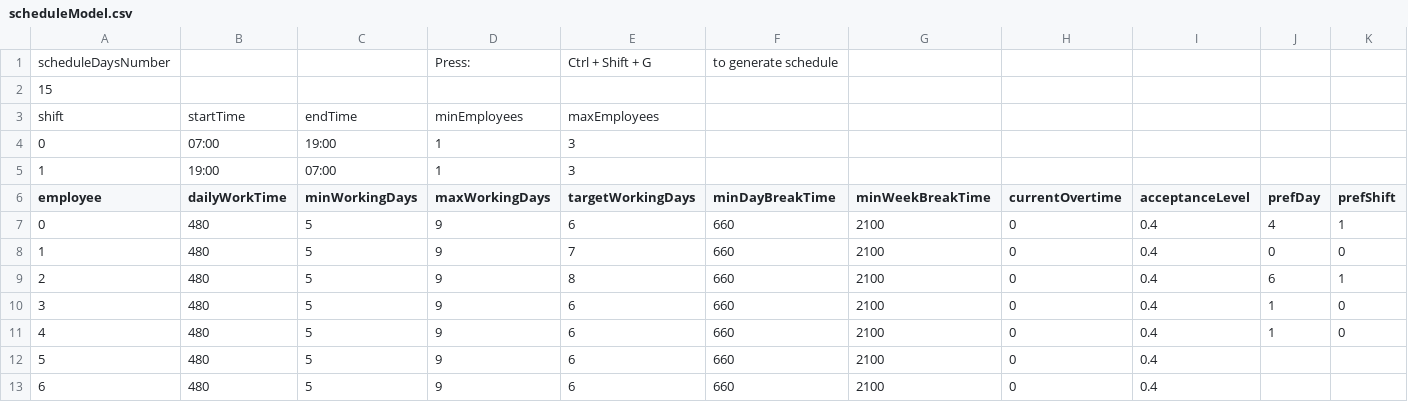
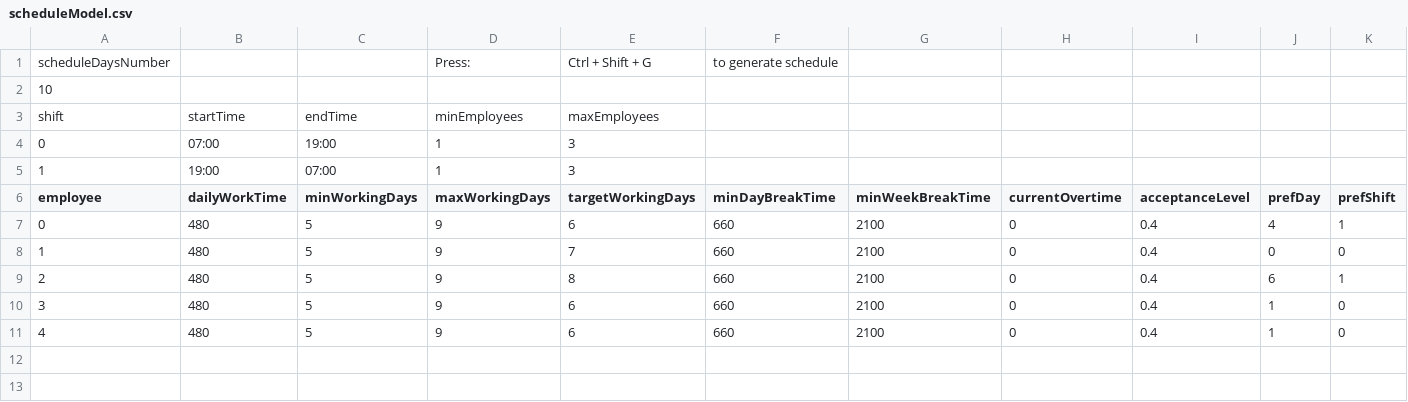
Before and after one commit to Yamadads/Employee-Scheduler, a CSV file: excelGUI/scheduleModel.csv, drawn as a sheet; only a part is shown; rows hold the shown columns only; the diff names each change by its address in the sheet, - before the commit and + after, or states it on an @@ line.

```diff
--- a/excelGUI/scheduleModel.csv
+++ b/excelGUI/scheduleModel.csv
@@ column A (employee) renumbered in row 2 @@
-row 12: 5 | 480 | 5 | 9 | 6 | 660 | 2100 | 0 | 0.4
-row 13: 6 | 480 | 5 | 9 | 6 | 660 | 2100 | 0 | 0.4
```
Also changed, not shown: 3 other files.
